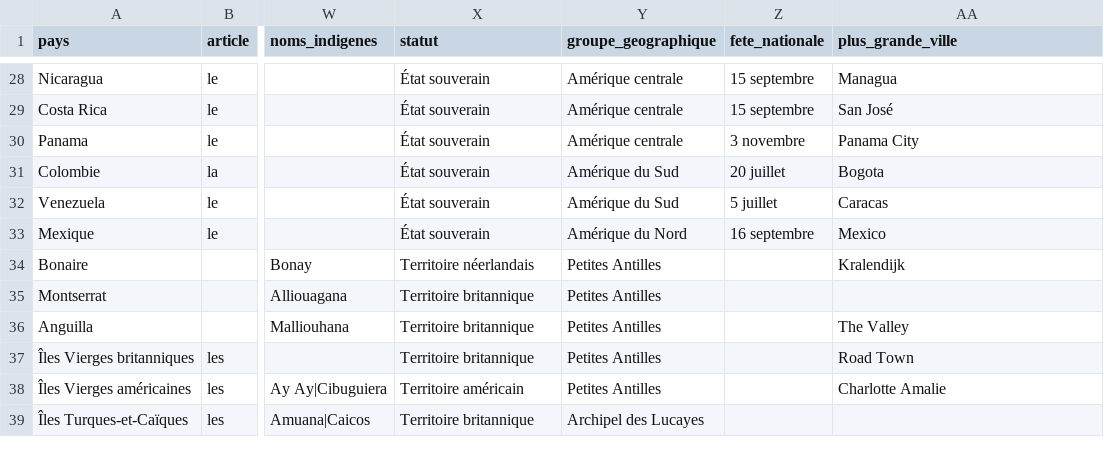
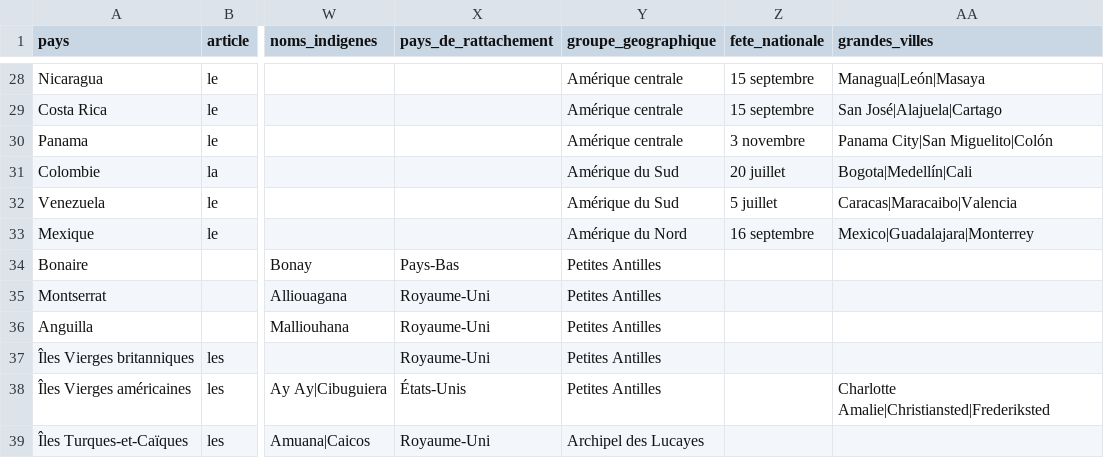
Before and after one commit to lom2gwada/quiz-caraibes, a CSV file: src/data/caribbean.csv, drawn as a sheet; only a part is shown, gaps mark what is left out; the diff covers the shown part only; the diff names each change by its address in the sheet, - before the commit and + after, or states it on an @@ line.

```diff
--- a/src/data/caribbean.csv
+++ b/src/data/caribbean.csv
-X1: statut
+X1: pays_de_rattachement
-AA1: plus_grande_ville
+AA1: grandes_villes
-X28:X33 (pays_de_rattachement): État souverain
+X28:X33 (pays_de_rattachement): (empty)
-AA28 (grandes_villes): Managua
+AA28 (grandes_villes): Managua|León|Masaya
-AA29 (grandes_villes): San José
+AA29 (grandes_villes): San José|Alajuela|Cartago
-AA30 (grandes_villes): Panama City
+AA30 (grandes_villes): Panama City|San Miguelito|Colón
-AA31 (grandes_villes): Bogota
+AA31 (grandes_villes): Bogota|Medellín|Cali
-AA32 (grandes_villes): Caracas
+AA32 (grandes_villes): Caracas|Maracaibo|Valencia
-AA33 (grandes_villes): Mexico
+AA33 (grandes_villes): Mexico|Guadalajara|Monterrey
-X34 (pays_de_rattachement): Territoire néerlandais
+X34 (pays_de_rattachement): Pays-Bas
-AA34 (grandes_villes): Kralendijk
+AA34 (grandes_villes): (empty)
-X35:X37 (pays_de_rattachement): Territoire britannique
+X35:X37 (pays_de_rattachement): Royaume-Uni
-AA36 (grandes_villes): The Valley
+AA36 (grandes_villes): (empty)
-AA37 (grandes_villes): Road Town
+AA37 (grandes_villes): (empty)
-X38 (pays_de_rattachement): Territoire américain
+X38 (pays_de_rattachement): États-Unis
-AA38 (grandes_villes): Charlotte Amalie
+AA38 (grandes_villes): Charlotte Amalie|Christiansted|Frederiksted
-X39 (pays_de_rattachement): Territoire britannique
+X39 (pays_de_rattachement): Royaume-Uni
```
Also changed, not shown: 52 edited cells elsewhere in this file, 2 other files.
